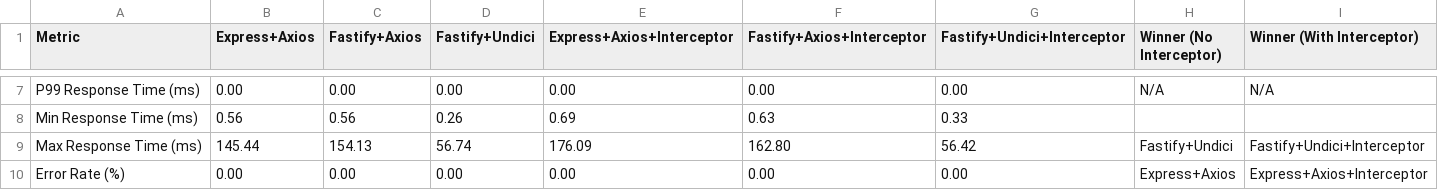
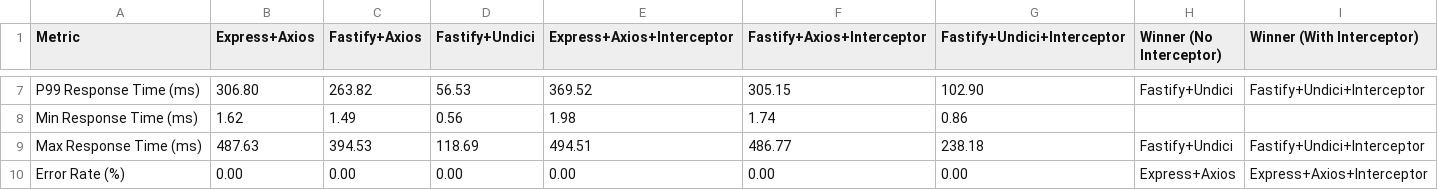
Before and after one commit to yordan-kanchelov/nestjs-undici-performance, a CSV file: results/node22-performance-comparison.csv, drawn as a sheet; only a part is shown, gaps mark what is left out; the diff covers the shown part only; the diff names each change by its address in the sheet, - before the commit and + after, or states it on an @@ line.

```diff
--- a/results/node22-performance-comparison.csv
+++ b/results/node22-performance-comparison.csv
-B7 (Express+Axios): 0.00
+B7 (Express+Axios): 306.80
-C7 (Fastify+Axios): 0.00
+C7 (Fastify+Axios): 263.82
-D7 (Fastify+Undici): 0.00
+D7 (Fastify+Undici): 56.53
-E7 (Express+Axios+Interceptor): 0.00
+E7 (Express+Axios+Interceptor): 369.52
-F7 (Fastify+Axios+Interceptor): 0.00
+F7 (Fastify+Axios+Interceptor): 305.15
-G7 (Fastify+Undici+Interceptor): 0.00
+G7 (Fastify+Undici+Interceptor): 102.90
-H7 (Winner (No Interceptor)): N/A
+H7 (Winner (No Interceptor)): Fastify+Undici
-I7 (Winner (With Interceptor)): N/A
+I7 (Winner (With Interceptor)): Fastify+Undici+Interceptor
-B8 (Express+Axios): 0.56
+B8 (Express+Axios): 1.62
-C8 (Fastify+Axios): 0.56
+C8 (Fastify+Axios): 1.49
-D8 (Fastify+Undici): 0.26
+D8 (Fastify+Undici): 0.56
-E8 (Express+Axios+Interceptor): 0.69
+E8 (Express+Axios+Interceptor): 1.98
-F8 (Fastify+Axios+Interceptor): 0.63
+F8 (Fastify+Axios+Interceptor): 1.74
-G8 (Fastify+Undici+Interceptor): 0.33
+G8 (Fastify+Undici+Interceptor): 0.86
-B9 (Express+Axios): 145.44
+B9 (Express+Axios): 487.63
-C9 (Fastify+Axios): 154.13
+C9 (Fastify+Axios): 394.53
-D9 (Fastify+Undici): 56.74
+D9 (Fastify+Undici): 118.69
-E9 (Express+Axios+Interceptor): 176.09
+E9 (Express+Axios+Interceptor): 494.51
-F9 (Fastify+Axios+Interceptor): 162.80
+F9 (Fastify+Axios+Interceptor): 486.77
-G9 (Fastify+Undici+Interceptor): 56.42
+G9 (Fastify+Undici+Interceptor): 238.18
```
Also changed, not shown: 30 edited cells elsewhere in this file, results/node20-performance-comparison.csv, results/node24-performance-comparison.csv, 8 other files.
